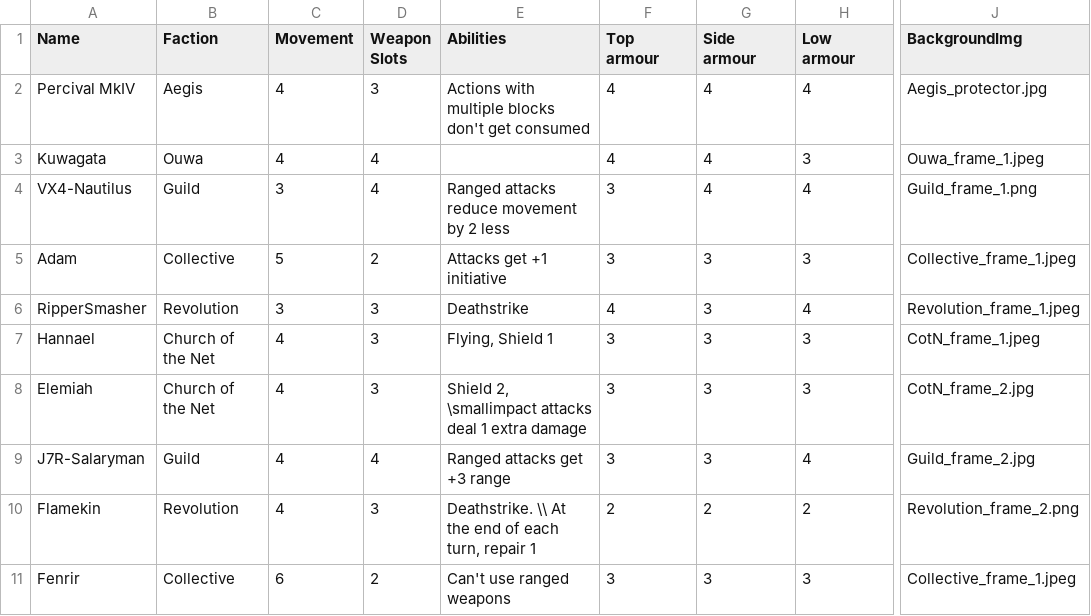
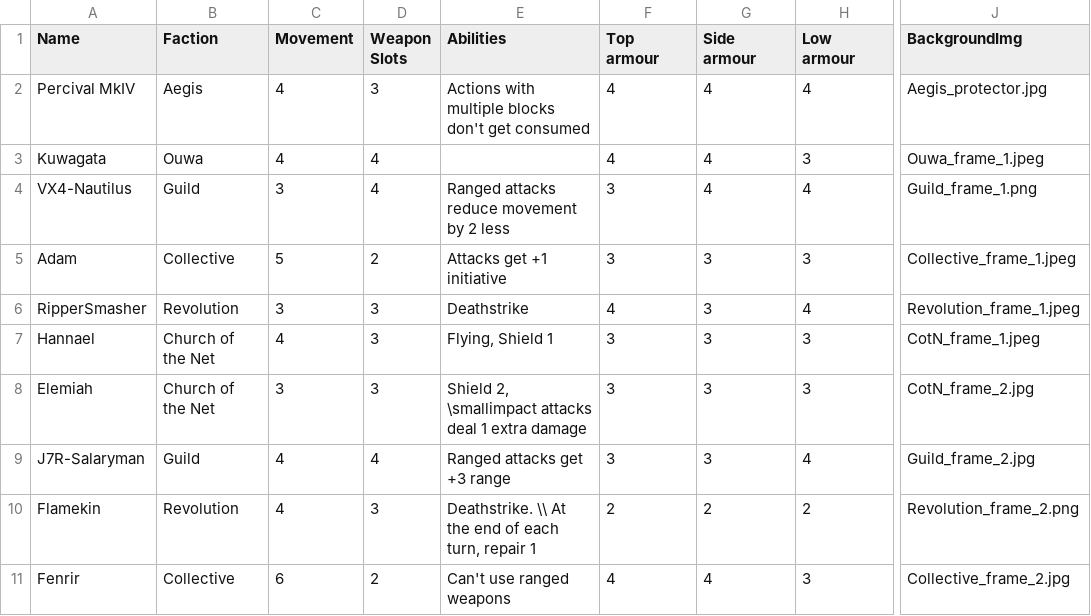
Before and after one commit to thesilencelies/mobileSuitGame, a CSV file: Frames.csv, drawn as a sheet; only a part is shown, gaps mark what is left out; the diff names each change by its address in the sheet, - before the commit and + after, or states it on an @@ line.

```diff
--- a/Frames.csv
+++ b/Frames.csv
-C8 (Movement): 4
+C8 (Movement): 3
-F11 (Top armour): 3
+F11 (Top armour): 4
-G11 (Side armour): 3
+G11 (Side armour): 4
-J11 (BackgroundImg): Collective_frame_1.jpeg
+J11 (BackgroundImg): Collective_frame_2.jpg
```
Also changed, not shown: Terrain.csv, 5 other files.
